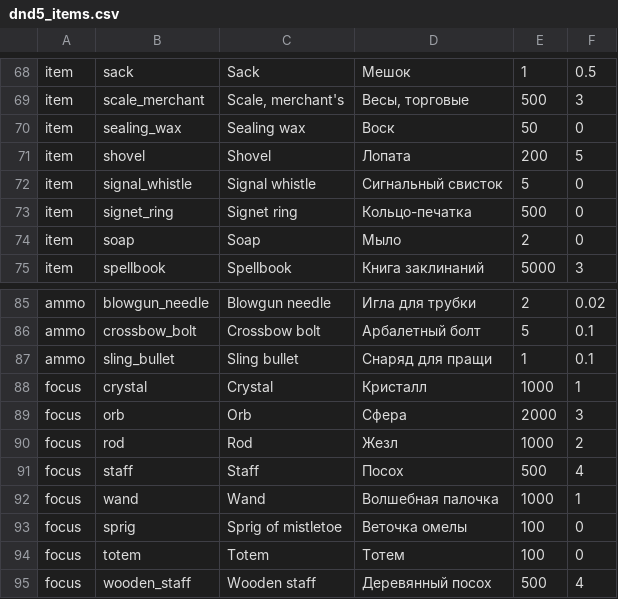
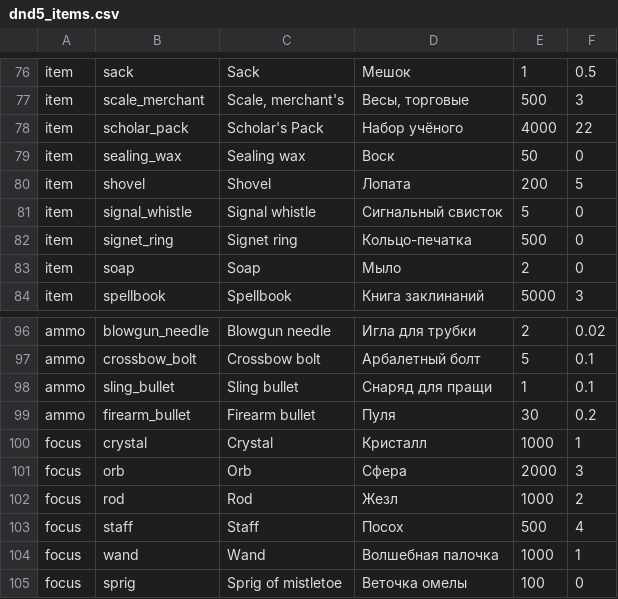
Before and after one commit to kortirso/charkeeper, a CSV file: db/data/dnd5_items.csv, drawn as a sheet; only a part is shown, gaps mark what is left out; the shorter side is filled out with more unchanged rows; the diff covers the shown part only; the diff names each change by its address in the sheet, - before the commit and + after, or states it on an @@ line.

Commit message:
IS-39 update dnd items for 2024 version

```diff
--- a/db/data/dnd5_items.csv
+++ b/db/data/dnd5_items.csv
+row 78: item | scholar_pack | Scholar's Pack | Набор учёного | 4000 | 22
+row 99: ammo | firearm_bullet | Firearm bullet | Пуля | 30 | 0.2
```
Also changed, not shown: 10 added rows elsewhere in this file, 6 other files.
